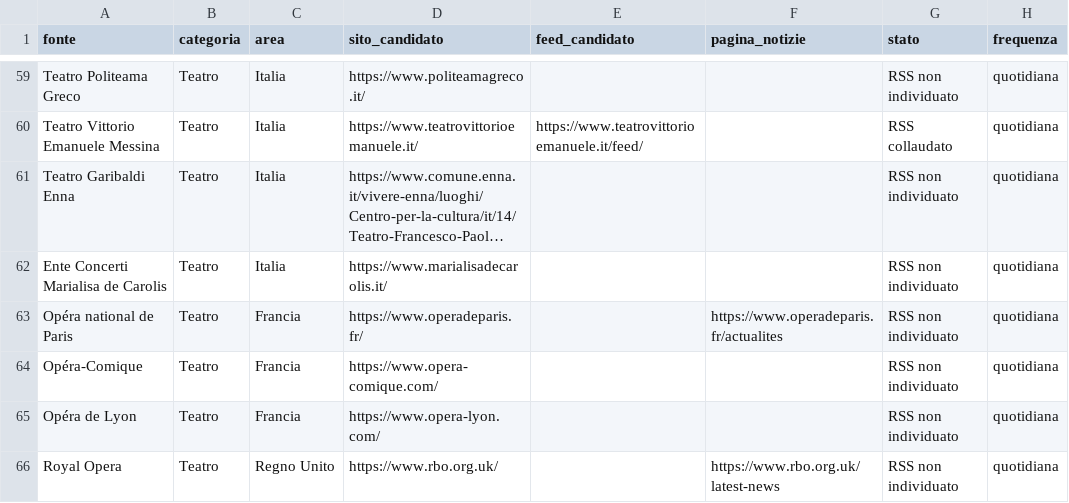
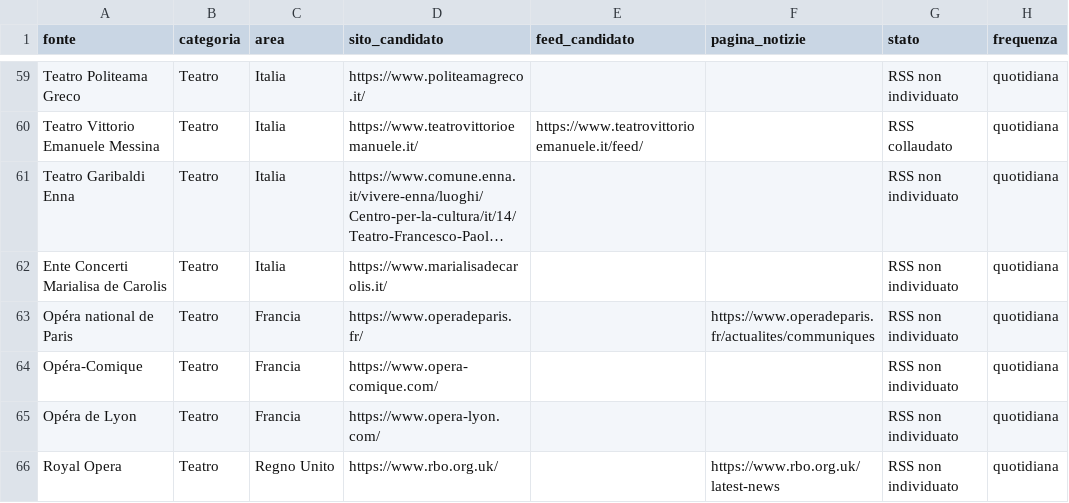
Before and after one commit to Mehehe86/Opera-Plus-Monitoraggio, a CSV file: fonti.csv, drawn as a sheet; only a part is shown, gaps mark what is left out; long unchanged cells end in …; the diff names each change by its address in the sheet, - before the commit and + after, or states it on an @@ line.

Commit message:
Usa archivio integrale dei comunicati di Parigi come pagina prioritaria

```diff
--- a/fonti.csv
+++ b/fonti.csv
-F63 (pagina_notizie): https://www.operadeparis.fr/actualites
+F63 (pagina_notizie): https://www.operadeparis.fr/actualites/communiques
```
